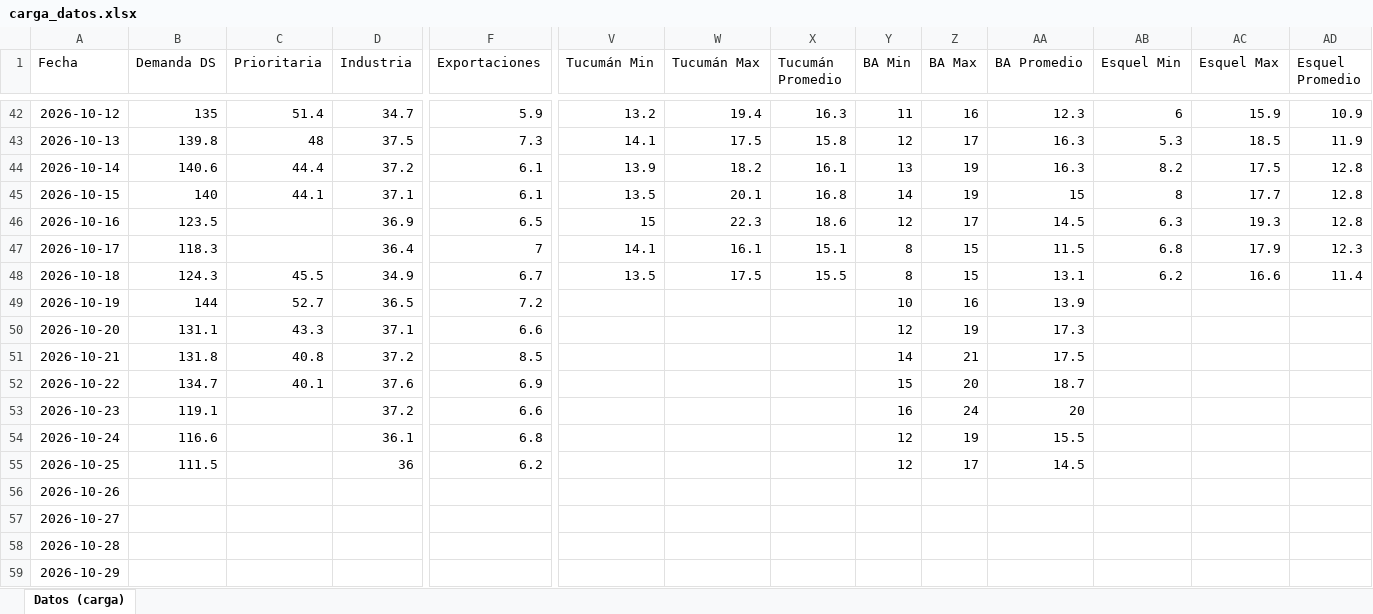
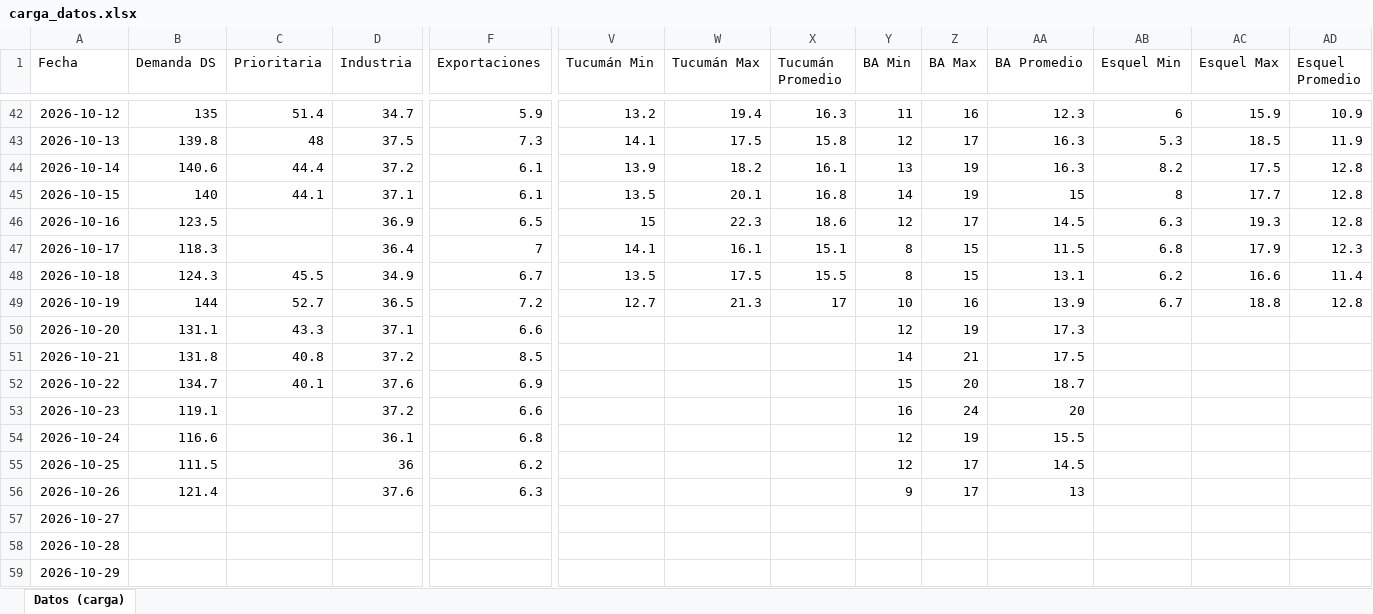
Before and after one commit to mpodeley/estado-red-gas, an Excel workbook: data/carga_datos.xlsx, sheet Datos (carga), drawn as a sheet; only a part is shown, gaps mark what is left out; values as stored, in another font and other column widths than the file's, no borders; the diff names each change by its address in the sheet, - before the commit and + after, or states it on an @@ line.

```diff
--- a/data/carga_datos.xlsx (sheet Datos (carga))
+++ b/data/carga_datos.xlsx (sheet Datos (carga))
-V49 (Tucumán Min): (empty)
+V49 (Tucumán Min): 12.7
-W49 (Tucumán Max): (empty)
+W49 (Tucumán Max): 21.3
-X49 (Tucumán Promedio): (empty)
+X49 (Tucumán Promedio): 17
-AB49 (Esquel Min): (empty)
+AB49 (Esquel Min): 6.7
-AC49 (Esquel Max): (empty)
+AC49 (Esquel Max): 18.8
-AD49 (Esquel Promedio): (empty)
+AD49 (Esquel Promedio): 12.8
-B56 (Demanda DS): (empty)
+B56 (Demanda DS): 121.4
-D56 (Industria): (empty)
+D56 (Industria): 37.6
-F56 (Exportaciones): (empty)
+F56 (Exportaciones): 6.3
-Y56 (BA Min): (empty)
+Y56 (BA Min): 9
-Z56 (BA Max): (empty)
+Z56 (BA Max): 17
-AA56 (BA Promedio): (empty)
+AA56 (BA Promedio): 13
```
Also changed, not shown: 31 other files.
